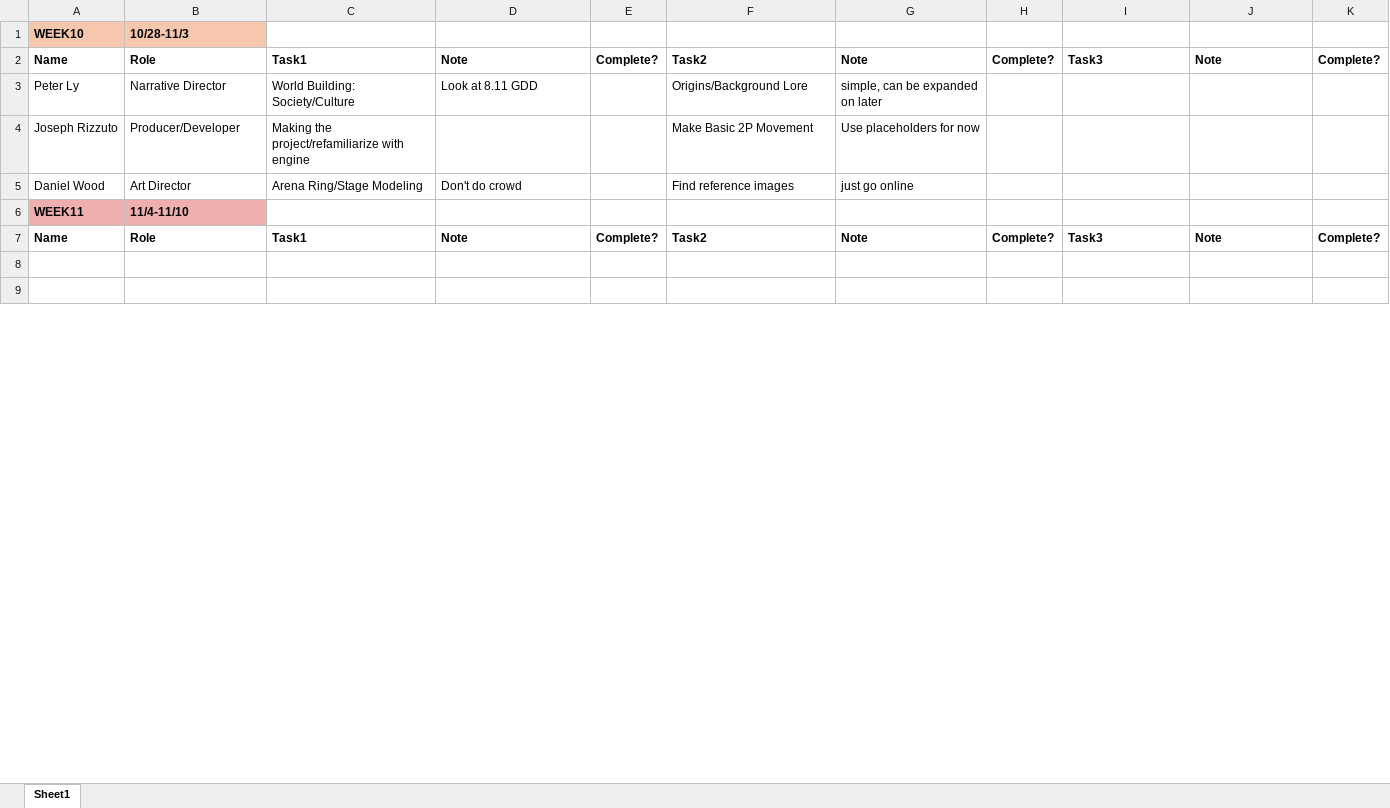
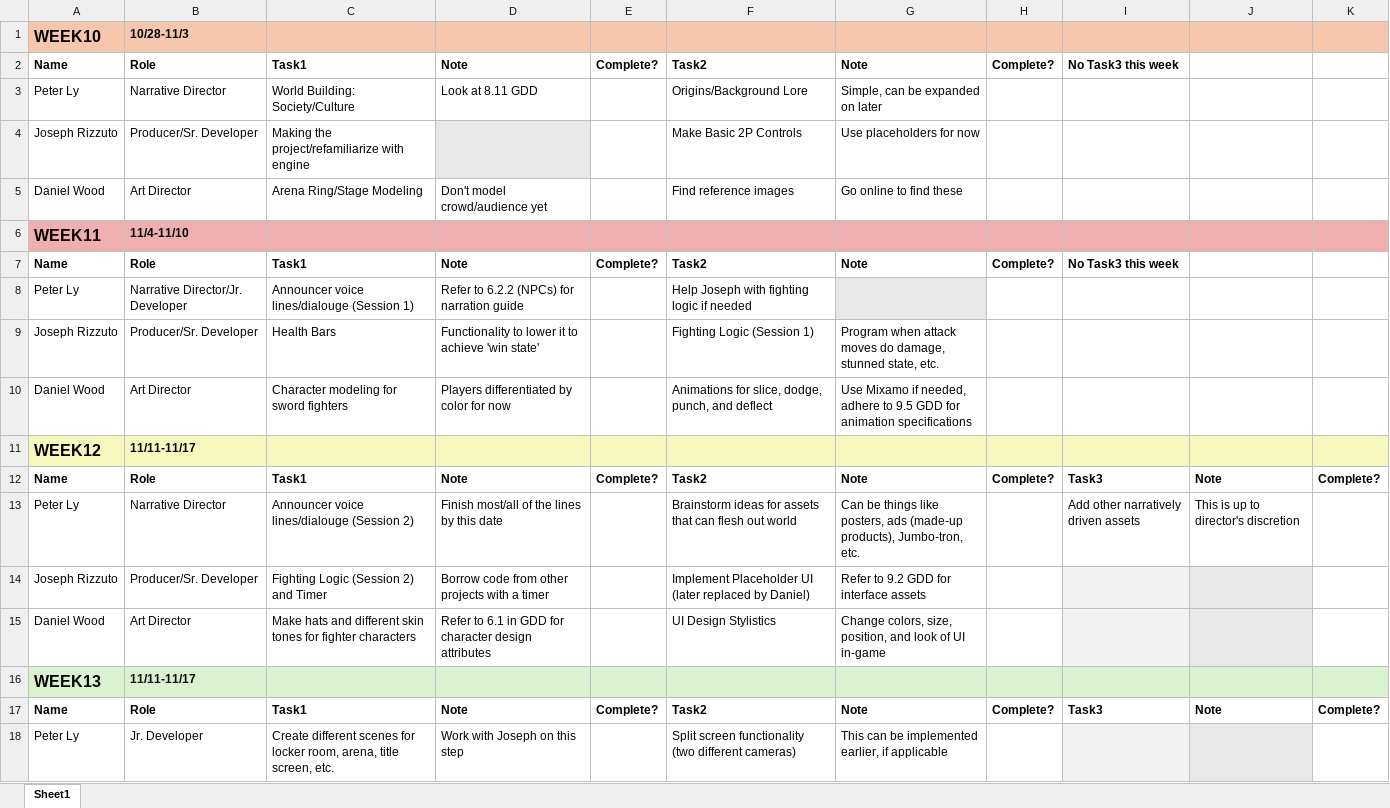
Before and after one commit to JRocks09/SwordBoxing_10-28, an Excel workbook: ProjectPlan - Sword Boxing.xlsx, sheet Sheet1, drawn as a sheet; only a part is shown; the shorter side is filled out with more unchanged rows; values as stored, in another font and other column widths than the file's, no borders; addresses are those after the commit; the diff covers the shown part only; the diff names each change by its address in the sheet, - before the commit and + after, or states it on an @@ line.

Commit message:
Update ProjectPlan - Sword Boxing.xlsx

```diff
--- a/ProjectPlan - Sword Boxing.xlsx (sheet Sheet1)
+++ b/ProjectPlan - Sword Boxing.xlsx (sheet Sheet1)
@@ A1 text size: larger @@
-C1:K1 fill: none
+C1:K1 fill: #F6C6AD
+row 2: Name | Role | Task1 | Note | Complete? | Task2 | Note | Complete? | No Task3 this week
+row 3: Peter Ly | Narrative Director | World Building: Society/Culture | Look at 8.11 GDD |  | Origins/Background Lore | Simple, can be expanded on later
+row 4: Joseph Rizzuto | Producer/Sr. Developer | Making the project/refamiliarize with engine |  |  | Make Basic 2P Controls | Use placeholders for now
+row 5: Daniel Wood | Art Director | Arena Ring/Stage Modeling | Don't model crowd/audience yet |  | Find reference images | Go online to find these
+row 7: Name | Role | Task1 | Note | Complete? | Task2 | Note | Complete? | No Task3 this week
+row 8: Peter Ly | Narrative Director/Jr. Developer | Announcer voice lines/dialouge (Session 1) | Refer to 6.2.2 (NPCs) for narration guide |  | Help Joseph with fighting logic if needed
+row 9: Joseph Rizzuto | Producer/Sr. Developer | Health Bars | Functionality to lower it to achieve 'win state' |  | Fighting Logic (Session 1) | Program when attack moves do damage, stunned state, etc.
+row 10: Daniel Wood | Art Director | Character modeling for sword fighters | Players differentiated by color for now |  | Animations for slice, dodge, punch, and deflect | Use Mixamo if needed, adhere to 9.5 GDD for animation specifications
-C13: World Building: Society/Culture
+C13: Announcer voice lines/dialouge (Session 2)
-D13: Look at 8.11 GDD
+D13: Finish most/all of the lines by this date
-F13: Origins/Background Lore
+F13: Brainstorm ideas for assets that can flesh out world
-G13: simple, can be expanded on later
+G13: Can be things like posters, ads (made-up products), Jumbo-tron, etc.
-I13: (empty)
+I13: Add other narratively driven assets
-J13: (empty)
+J13: This is up to director's discretion
-B14: Producer/Developer
+B14: Producer/Sr. Developer
-C14: Making the project/refamiliarize with engine
+C14: Fighting Logic (Session 2) and Timer
-D14: (empty)
+D14: Borrow code from other projects with a timer
-F14: Make Basic 2P Movement
+F14: Implement Placeholder UI (later replaced by Daniel)
-G14: Use placeholders for now
+G14: Refer to 9.2 GDD for interface assets
-I14:I15 fill: none
+I14:I15 fill: #F2F2F2
-J14:J15 fill: none
+J14:J15 fill: #E8E8E8
-C15: Arena Ring/Stage Modeling
+C15: Make hats and different skin tones for fighter characters
-D15: Don't do crowd
+D15: Refer to 6.1 in GDD for character design attributes
-F15: Find reference images
+F15: UI Design Stylistics
-G15: just go online
+G15: Change colors, size, position, and look of UI in-game
+row 18: Peter Ly | Jr. Developer | Create different scenes for locker room, arena, title screen, etc. | Work with Joseph on this step |  | Split screen functionality (two different cameras) | This can be implemented earlier, if applicable
```
Also changed, not shown: 5 added rows, 8 removed rows, 2 moved rows, 1 edited cell and cell formats elsewhere in this sheet.
